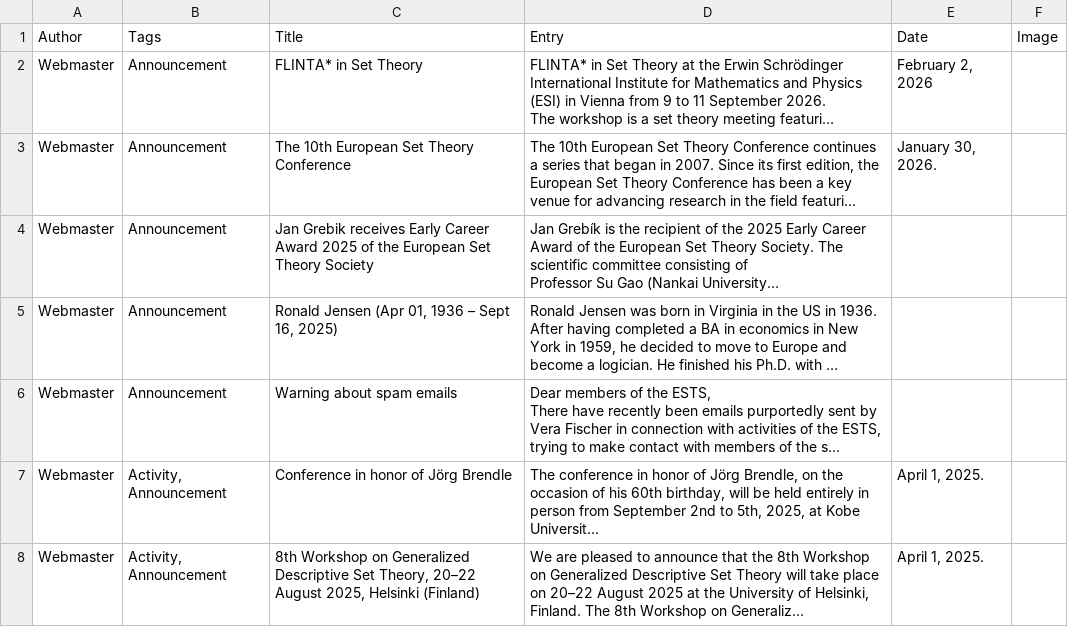
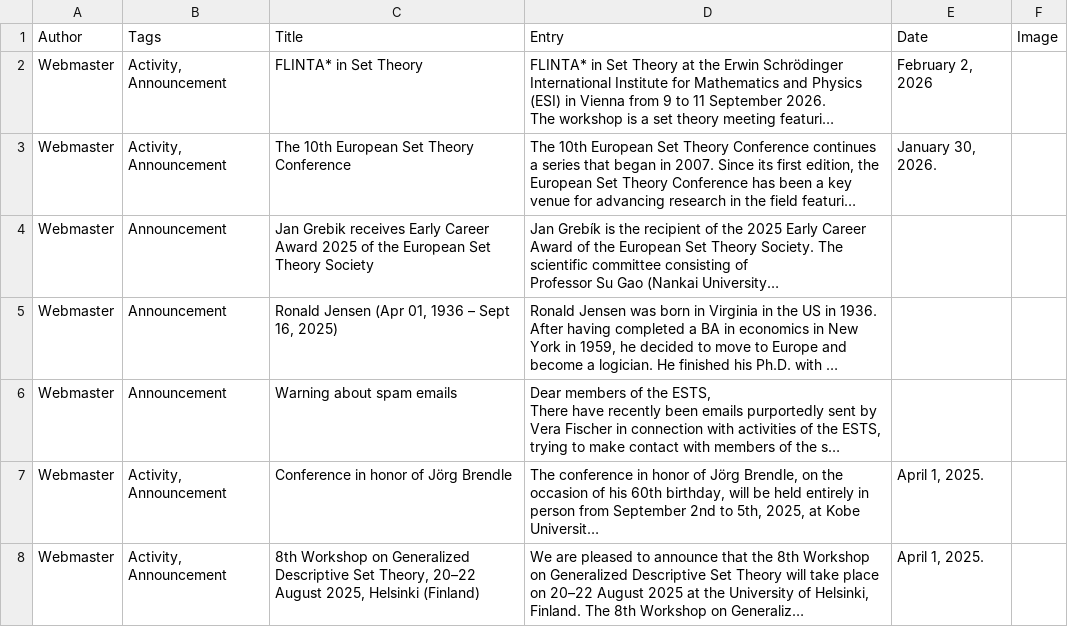
Before and after one commit to europeansettheory/europeansettheory.github.io, a CSV file: blog.csv, drawn as a sheet; long unchanged cells end in …; the diff names each change by its address in the sheet, - before the commit and + after, or states it on an @@ line.

Commit message:
Update blog.csv

```diff
--- a/blog.csv
+++ b/blog.csv
-B2:B3 (Tags): Announcement
+B2:B3 (Tags): Activity, Announcement
```
